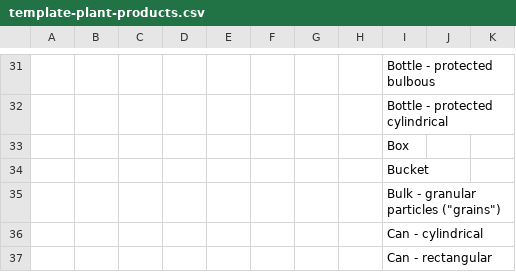
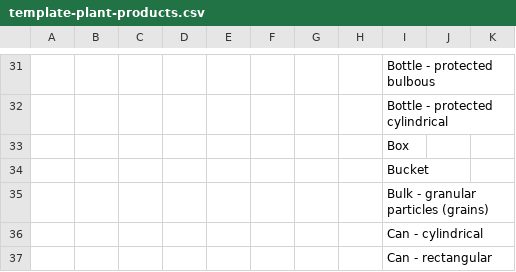
Before and after one commit to defra-design/plant-exports-prototype, a CSV file: app/assets/images/template-plant-products.csv, drawn as a sheet; only a part is shown, gaps mark what is left out; the diff names each change by its address in the sheet, - before the commit and + after, or states it on an @@ line.

```diff
--- a/app/assets/images/template-plant-products.csv
+++ b/app/assets/images/template-plant-products.csv
-I35: Bulk - granular particles ("grains")
+I35: Bulk - granular particles (grains)
```
Also changed, not shown: app/assets/images/template-potatoes.csv, app/assets/images/template-used-farm-machinery.csv, 7 other files.
